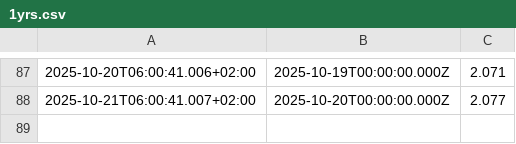
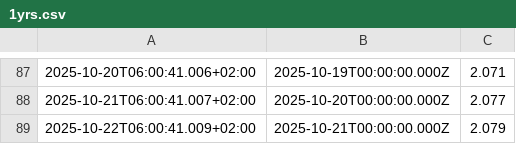
Before and after one commit to padnettest/n8n, a CSV file: 1yrs.csv, drawn as a sheet; only a part is shown, gaps mark what is left out; the diff names each change by its address in the sheet, - before the commit and + after, or states it on an @@ line.

Commit message:
update 2025-10-22T06:00:41.824+02:00

```diff
--- a/1yrs.csv
+++ b/1yrs.csv
+row 89: 2025-10-22T06:00:41.009+02:00 | 2025-10-21T00:00:00.000Z | 2.079
```
